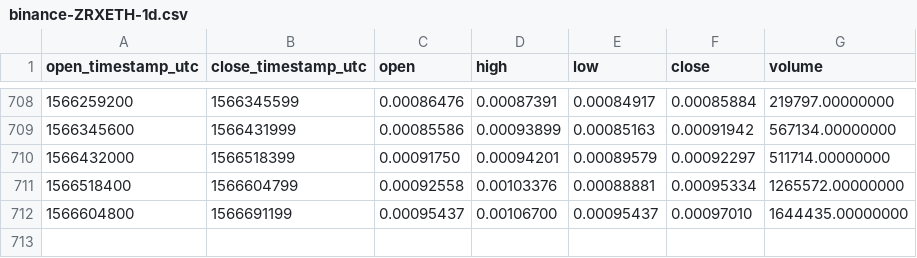
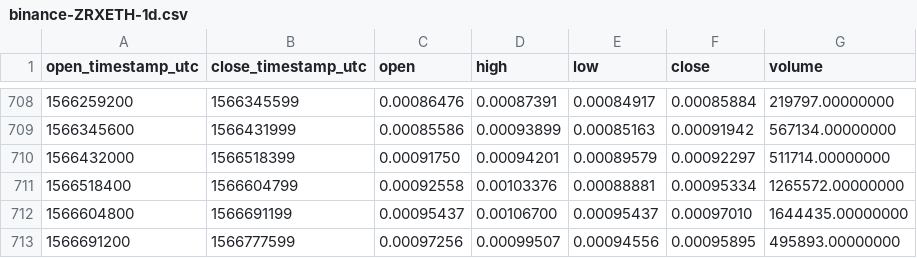
Before and after one commit to cryptobigbro/binance-ZRXETH, a CSV file: binance-ZRXETH-1d.csv, drawn as a sheet; only a part is shown, gaps mark what is left out.

Commit message:
Update OHLCV data.

```diff
--- a/binance-ZRXETH-1d.csv
+++ b/binance-ZRXETH-1d.csv
@@ -712 +712,2 @@ open_timestamp_utc,close_timestamp_utc,open,high,low,close,volume
 1566604800,1566691199,0.00095437,0.00106700,0.00095437,0.00097010,1644435.00000000
+1566691200,1566777599,0.00097256,0.00099507,0.00094556,0.00095895,495893.00000000
```
Also changed, not shown: 1 other file.
